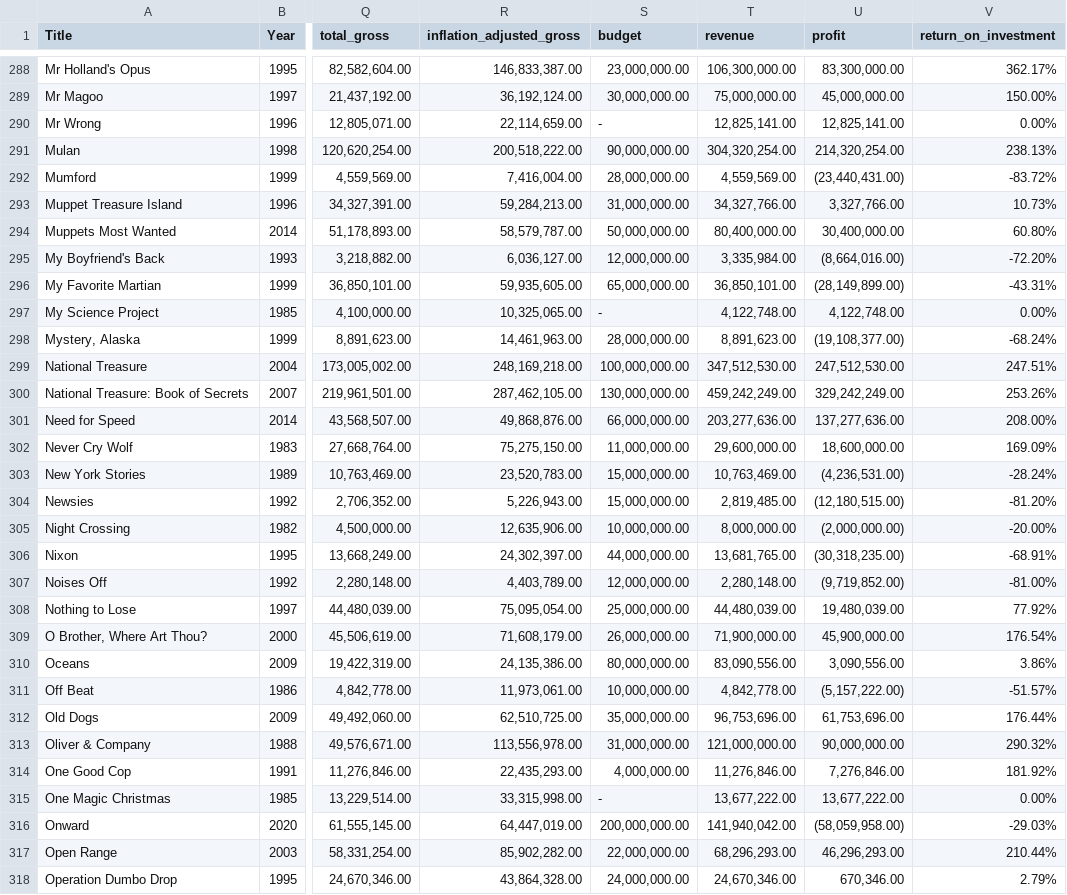
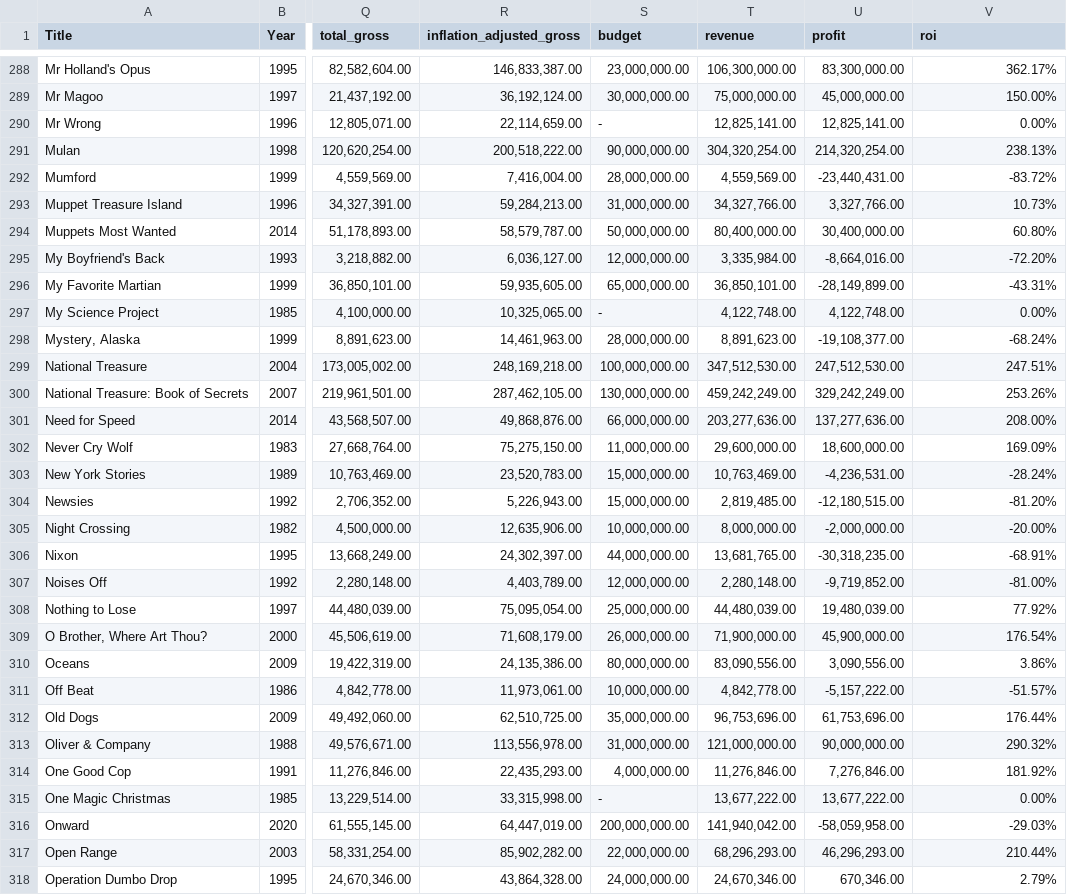
Before and after one commit to bwinna/disney_movie, a CSV file: disney_dataset_add_details.csv, drawn as a sheet; only a part is shown, gaps mark what is left out; the diff covers the shown part only; the diff names each change by its address in the sheet, - before the commit and + after, or states it on an @@ line.

```diff
--- a/disney_dataset_add_details.csv
+++ b/disney_dataset_add_details.csv
-V1: return_on_investment
+V1: roi
-U292 (profit): (23,440,431.00)
+U292 (profit): -23,440,431.00
-U295 (profit): (8,664,016.00)
+U295 (profit): -8,664,016.00
-U296 (profit): (28,149,899.00)
+U296 (profit): -28,149,899.00
-U298 (profit): (19,108,377.00)
+U298 (profit): -19,108,377.00
-U303 (profit): (4,236,531.00)
+U303 (profit): -4,236,531.00
-U304 (profit): (12,180,515.00)
+U304 (profit): -12,180,515.00
-U305 (profit): (2,000,000.00)
+U305 (profit): -2,000,000.00
-U306 (profit): (30,318,235.00)
+U306 (profit): -30,318,235.00
-U307 (profit): (9,719,852.00)
+U307 (profit): -9,719,852.00
-U311 (profit): (5,157,222.00)
+U311 (profit): -5,157,222.00
-U316 (profit): (58,059,958.00)
+U316 (profit): -58,059,958.00
```
Also changed, not shown: 134 edited cells elsewhere in this file.
